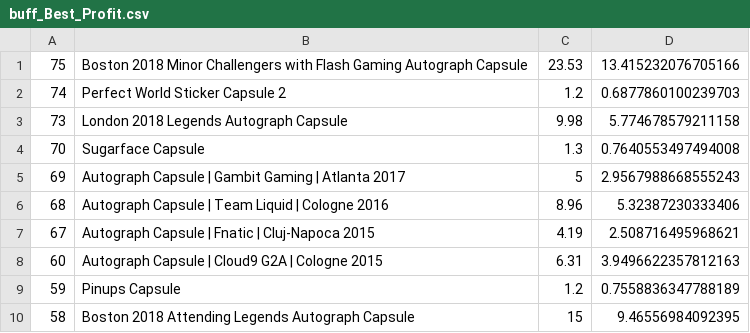
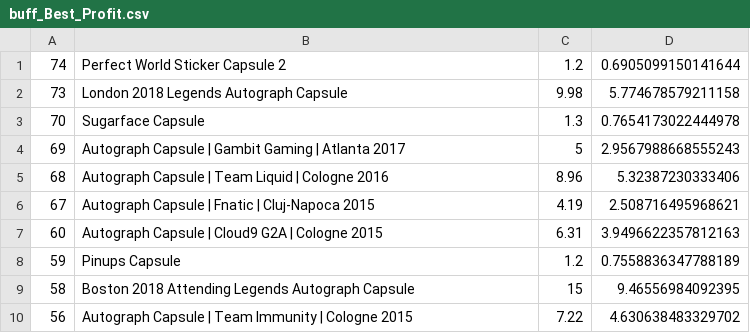
Before and after one commit to AUTACE/Trade_Data, a CSV file: buff_Best_Profit.csv, drawn as a sheet; only a part is shown; the shorter side is filled out with more unchanged rows; the diff covers the shown part only.

```diff
--- a/buff_Best_Profit.csv
+++ b/buff_Best_Profit.csv
@@ -1,5 +1,4 @@
-75;Boston 2018 Minor Challengers with Flash Gaming Autograph Capsule;23.53;13.415232076705166
-74;Perfect World Sticker Capsule 2;1.2;0.6877860100239703
+74;Perfect World Sticker Capsule 2;1.2;0.6905099150141644
 73;London 2018 Legends Autograph Capsule;9.98;5.774678579211158
-70;Sugarface Capsule;1.3;0.7640553497494008
+70;Sugarface Capsule;1.3;0.7654173022444978
 69;Autograph Capsule | Gambit Gaming | Atlanta 2017;5;2.9567988668555243
```
Also changed, not shown: 16 added rows, 25 removed rows and 7 edited cells elsewhere in this file.
